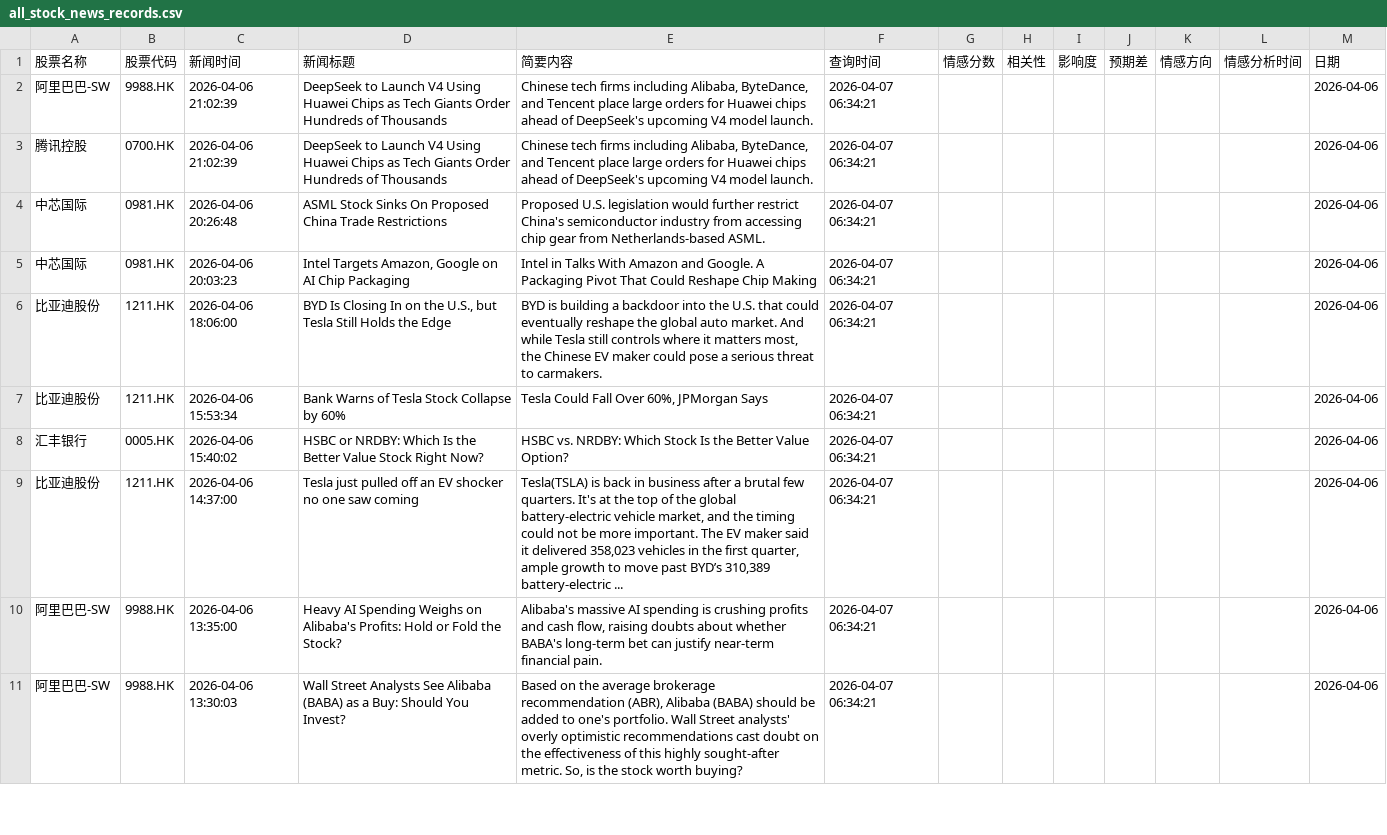
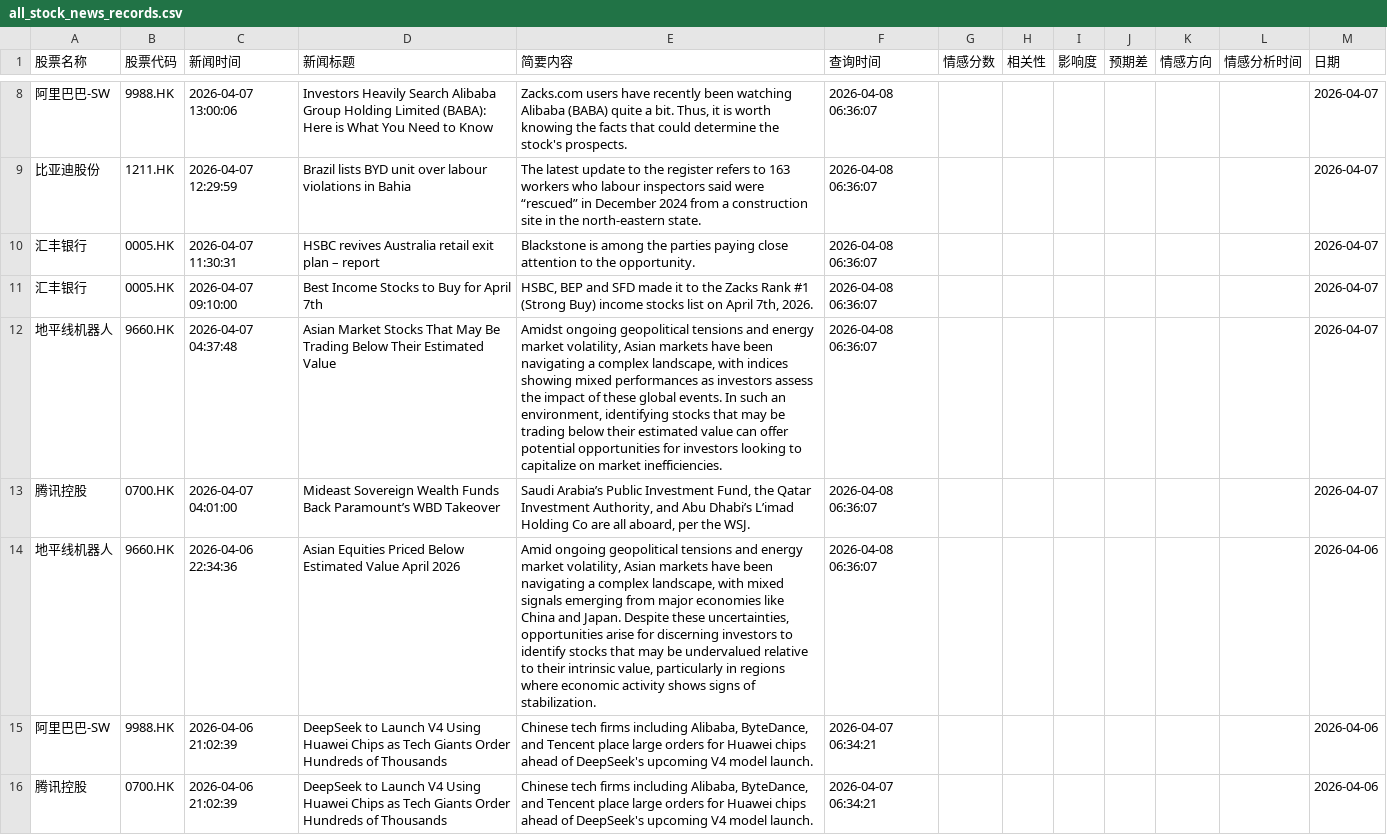
Before and after one commit to chankayxu/fortune, a CSV file: data/all_stock_news_records.csv, drawn as a sheet; only a part is shown, gaps mark what is left out; the shorter side is filled out with more unchanged rows; the diff covers the shown part only; the diff names each change by its address in the sheet, - before the commit and + after, or states it on an @@ line.

```diff
--- a/data/all_stock_news_records.csv
+++ b/data/all_stock_news_records.csv
+row 8: 阿里巴巴-SW | 9988.HK | 2026-04-07 13:00:06 | Investors Heavily Search Alibaba Group Holding Limited (BABA): Here is What You Need to Know | Zacks.com users have recently been watching Alibaba (BABA) quite a bit. Thus, it is worth knowing the facts that could determine the stock's prospects. | 2026-04-08 06:36:07 |  |  |  |  |  |  | 2026-04-07
+row 9: 比亚迪股份 | 1211.HK | 2026-04-07 12:29:59 | Brazil lists BYD unit over labour violations in Bahia | The latest update to the register refers to 163 workers who labour inspectors said were “rescued” in December 2024 from a construction site in the north-eastern state. | 2026-04-08 06:36:07 |  |  |  |  |  |  | 2026-04-07
+row 10: 汇丰银行 | 0005.HK | 2026-04-07 11:30:31 | HSBC revives Australia retail exit plan – report | Blackstone is among the parties paying close attention to the opportunity. | 2026-04-08 06:36:07 |  |  |  |  |  |  | 2026-04-07
+row 11: 汇丰银行 | 0005.HK | 2026-04-07 09:10:00 | Best Income Stocks to Buy for April 7th | HSBC, BEP and SFD made it to the Zacks Rank #1 (Strong Buy) income stocks list on April 7th, 2026. | 2026-04-08 06:36:07 |  |  |  |  |  |  | 2026-04-07
+row 12: 地平线机器人 | 9660.HK | 2026-04-07 04:37:48 | Asian Market Stocks That May Be Trading Below Their Estimated Value | Amidst ongoing geopolitical tensions and energy market volatility, Asian markets have been navigating a complex landscape, with indices showing mixed performances as investors assess the impact of these global events. In such an environment, identifying stocks that may be trading below their estimated value can offer potential opportunities for investors looking to capitalize on market inefficiencies. | 2026-04-08 06:36:07 |  |  |  |  |  |  | 2026-04-07
+row 13: 腾讯控股 | 0700.HK | 2026-04-07 04:01:00 | Mideast Sovereign Wealth Funds Back Paramount’s WBD Takeover | Saudi Arabia’s Public Investment Fund, the Qatar Investment Authority, and Abu Dhabi’s L’imad Holding Co are all aboard, per the WSJ. | 2026-04-08 06:36:07 |  |  |  |  |  |  | 2026-04-07
+row 14: 地平线机器人 | 9660.HK | 2026-04-06 22:34:36 | Asian Equities Priced Below Estimated Value April 2026 | Amid ongoing geopolitical tensions and energy market volatility, Asian markets have been navigating a complex landscape, with mixed signals emerging from major economies like China and Japan. Despite these uncertainties, opportunities arise for discerning investors to identify stocks that may be undervalued relative to their intrinsic value, particularly in regions where economic activity shows signs of stabilization. | 2026-04-08 06:36:07 |  |  |  |  |  |  | 2026-04-06
```
Also changed, not shown: 6 added rows and 20 moved rows elsewhere in this file.
